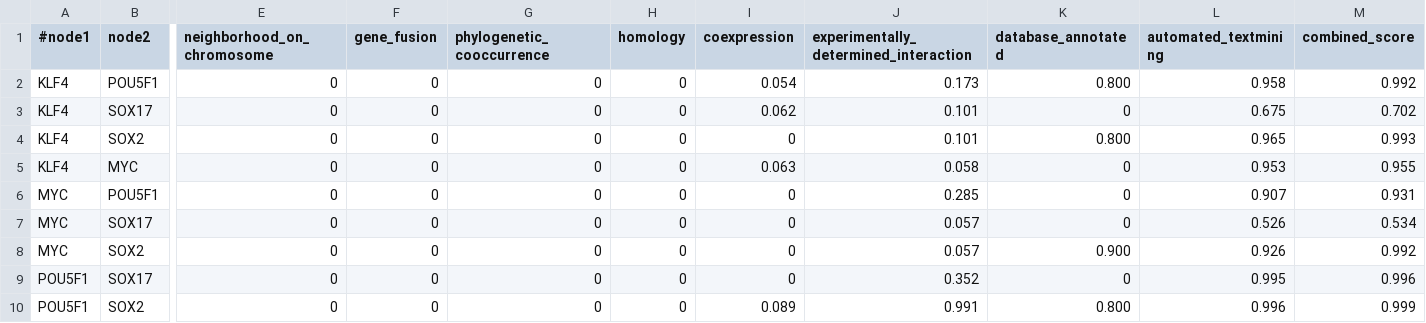
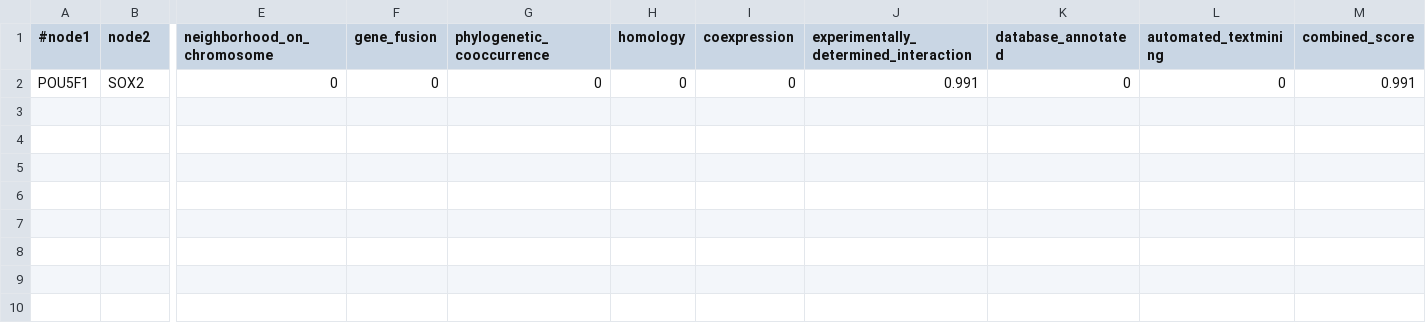
Before and after one commit to masvsal/WassermanGraphTF, a TSV file: current/data/protein_interactions/string_interactions.tsv, drawn as a sheet; only a part is shown, gaps mark what is left out; removed rows and columns are numbered as before the commit, all else as after; rows hold the shown columns only; the diff names each change by its address in the sheet, - before the commit and + after, or states it on an @@ line.

Commit message:
reduced string interactions to only high value experimental interactions

```diff
--- a/current/data/protein_interactions/string_interactions.tsv
+++ b/current/data/protein_interactions/string_interactions.tsv
-row 2: KLF4 | POU5F1 | 0 | 0 | 0 | 0 | 0.054 | 0.173 | 0.800 | 0.958 | 0.992
-row 3: KLF4 | SOX17 | 0 | 0 | 0 | 0 | 0.062 | 0.101 | 0 | 0.675 | 0.702
-row 4: KLF4 | SOX2 | 0 | 0 | 0 | 0 | 0 | 0.101 | 0.800 | 0.965 | 0.993
-row 5: KLF4 | MYC | 0 | 0 | 0 | 0 | 0.063 | 0.058 | 0 | 0.953 | 0.955
-row 6: MYC | POU5F1 | 0 | 0 | 0 | 0 | 0 | 0.285 | 0 | 0.907 | 0.931
-row 7: MYC | SOX17 | 0 | 0 | 0 | 0 | 0 | 0.057 | 0 | 0.526 | 0.534
-row 8: MYC | SOX2 | 0 | 0 | 0 | 0 | 0 | 0.057 | 0.900 | 0.926 | 0.992
-row 9: POU5F1 | SOX17 | 0 | 0 | 0 | 0 | 0 | 0.352 | 0 | 0.995 | 0.996
-I2 (coexpression): 0.089
+I2 (coexpression): 0
-K2 (database_annotated): 0.800
+K2 (database_annotated): 0
-L2 (automated_textmining): 0.996
+L2 (automated_textmining): 0
-M2 (combined_score): 0.999
+M2 (combined_score): 0.991
```
